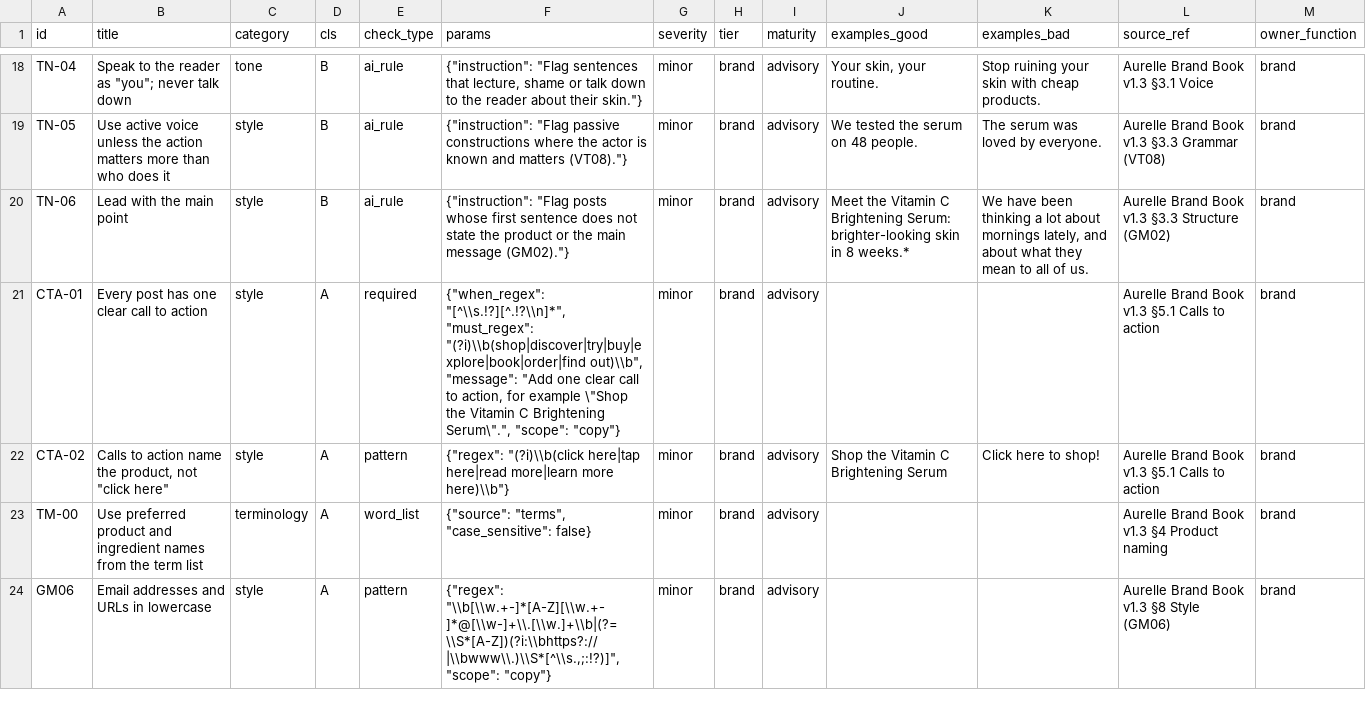
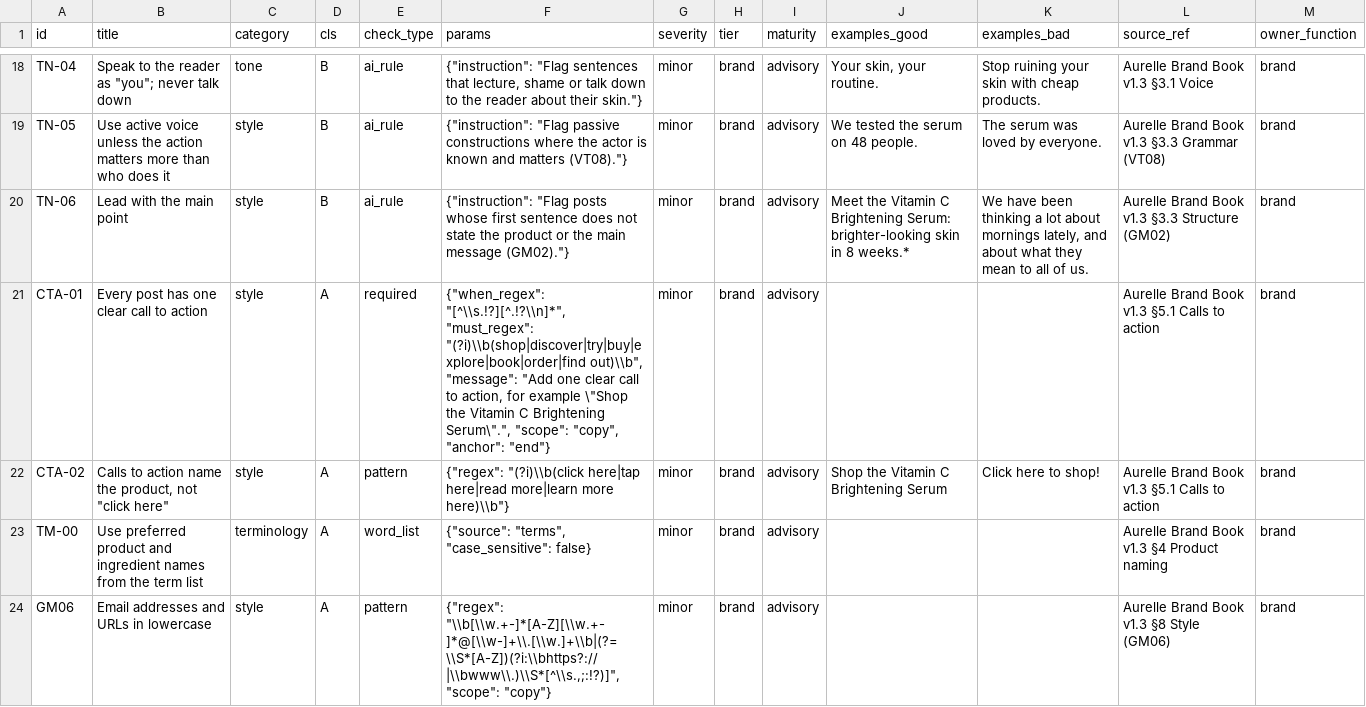
Before and after one commit to vaibhav375/plumbline, a CSV file: supabase/seed/aurelle/rules.csv, drawn as a sheet; only a part is shown, gaps mark what is left out.

Commit message:
Anchor missing-CTA findings on the closing sentence and cite the claim rule that fits the kind; pre-register citation run 2

```diff
--- a/supabase/seed/aurelle/rules.csv
+++ b/supabase/seed/aurelle/rules.csv
@@ -20,3 +20,3 @@ TN-05,Use active voice unless the action matters more than who does it,style,B,a
 TN-06,Lead with the main point,style,B,ai_rule,"{""instruction"": ""Flag posts whose first sentence does not state the product or the main message (GM02).""}",minor,brand,advisory,Meet the Vitamin C Brightening Serum: brighter-looking skin in 8 weeks.*,"We have been thinking a lot about mornings lately, and about what they mean to all of us.",Aurelle Brand Book v1.3 §3.3 Structure (GM02),brand
-CTA-01,Every post has one clear call to action,style,A,required,"{""when_regex"": ""[^\\s.!?][^.!?\\n]*"", ""must_regex"": ""(?i)\\b(shop|discover|try|buy|explore|book|order|find out)\\b"", ""message"": ""Add one clear call to action, for example \""Shop the Vitamin C Brightening Serum\""."", ""scope"": ""copy""}",minor,brand,advisory,,,Aurelle Brand Book v1.3 §5.1 Calls to action,brand
+CTA-01,Every post has one clear call to action,style,A,required,"{""when_regex"": ""[^\\s.!?][^.!?\\n]*"", ""must_regex"": ""(?i)\\b(shop|discover|try|buy|explore|book|order|find out)\\b"", ""message"": ""Add one clear call to action, for example \""Shop the Vitamin C Brightening Serum\""."", ""scope"": ""copy"", ""anchor"": ""end""}",minor,brand,advisory,,,Aurelle Brand Book v1.3 §5.1 Calls to action,brand
 CTA-02,"Calls to action name the product, not ""click here""",style,A,pattern,"{""regex"": ""(?i)\\b(click here|tap here|read more|learn more here)\\b""}",minor,brand,advisory,Shop the Vitamin C Brightening Serum,Click here to shop!,Aurelle Brand Book v1.3 §5.1 Calls to action,brand
```
Also changed, not shown: supabase/seed/korapay/rules.csv, 8 other files.
